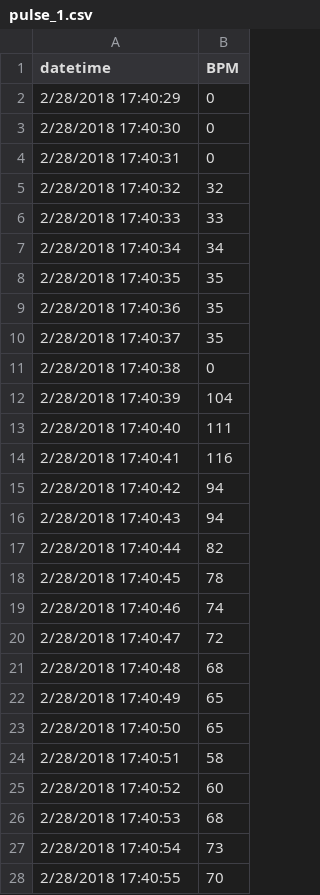
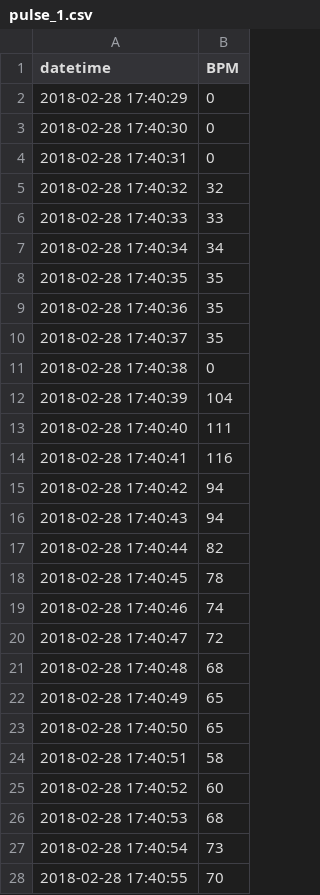
Before and after one commit to zack86/IOT-Data, a CSV file: 2018-02-28/pulse_1.csv, drawn as a sheet; only a part is shown; the diff covers the shown part only.

```diff
--- a/2018-02-28/pulse_1.csv
+++ b/2018-02-28/pulse_1.csv
@@ -1,28 +1,28 @@
 datetime,BPM
-2/28/2018 17:40:29,0
-2/28/2018 17:40:30,0
-2/28/2018 17:40:31,0
-2/28/2018 17:40:32,32
-2/28/2018 17:40:33,33
-2/28/2018 17:40:34,34
-2/28/2018 17:40:35,35
-2/28/2018 17:40:36,35
-2/28/2018 17:40:37,35
-2/28/2018 17:40:38,0
-2/28/2018 17:40:39,104
-2/28/2018 17:40:40,111
-2/28/2018 17:40:41,116
-2/28/2018 17:40:42,94
-2/28/2018 17:40:43,94
-2/28/2018 17:40:44,82
-2/28/2018 17:40:45,78
-2/28/2018 17:40:46,74
-2/28/2018 17:40:47,72
-2/28/2018 17:40:48,68
-2/28/2018 17:40:49,65
-2/28/2018 17:40:50,65
-2/28/2018 17:40:51,58
-2/28/2018 17:40:52,60
-2/28/2018 17:40:53,68
-2/28/2018 17:40:54,73
-2/28/2018 17:40:55,70
+2018-02-28 17:40:29,0
+2018-02-28 17:40:30,0
+2018-02-28 17:40:31,0
+2018-02-28 17:40:32,32
+2018-02-28 17:40:33,33
+2018-02-28 17:40:34,34
+2018-02-28 17:40:35,35
+2018-02-28 17:40:36,35
+2018-02-28 17:40:37,35
+2018-02-28 17:40:38,0
+2018-02-28 17:40:39,104
+2018-02-28 17:40:40,111
+2018-02-28 17:40:41,116
+2018-02-28 17:40:42,94
+2018-02-28 17:40:43,94
+2018-02-28 17:40:44,82
+2018-02-28 17:40:45,78
+2018-02-28 17:40:46,74
+2018-02-28 17:40:47,72
+2018-02-28 17:40:48,68
+2018-02-28 17:40:49,65
+2018-02-28 17:40:50,65
+2018-02-28 17:40:51,58
+2018-02-28 17:40:52,60
+2018-02-28 17:40:53,68
+2018-02-28 17:40:54,73
+2018-02-28 17:40:55,70
```
Also changed, not shown: 72 edited cells elsewhere in this file, 2018-02-28/pulse_2.csv, 2018-02-28/pulse_3.csv, 10 other files.
